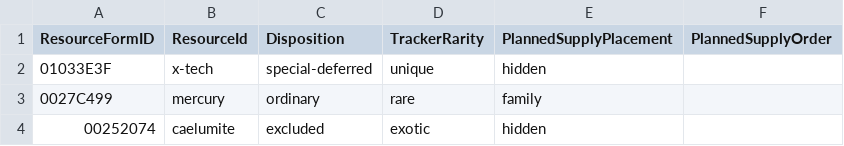
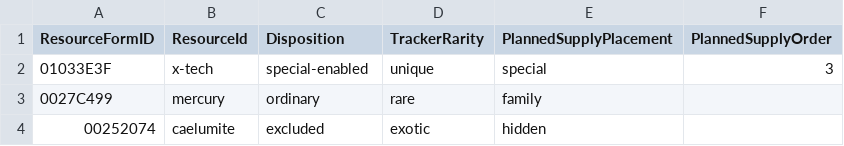
Before and after one commit to gooberpede/starfield-outpost-network, a CSV file: reference-source/inorganic-resource-tracker-policy.csv, drawn as a sheet; only a part is shown.

Commit message:
feat: add explicit X-Tech resource support

```diff
--- a/reference-source/inorganic-resource-tracker-policy.csv
+++ b/reference-source/inorganic-resource-tracker-policy.csv
@@ -1,3 +1,3 @@
 ResourceFormID,ResourceId,Disposition,TrackerRarity,PlannedSupplyPlacement,PlannedSupplyOrder
-01033E3F,x-tech,special-deferred,unique,hidden,
+01033E3F,x-tech,special-enabled,unique,special,3
 0027C499,mercury,ordinary,rare,family,
```
Also changed, not shown: 43 other files.
